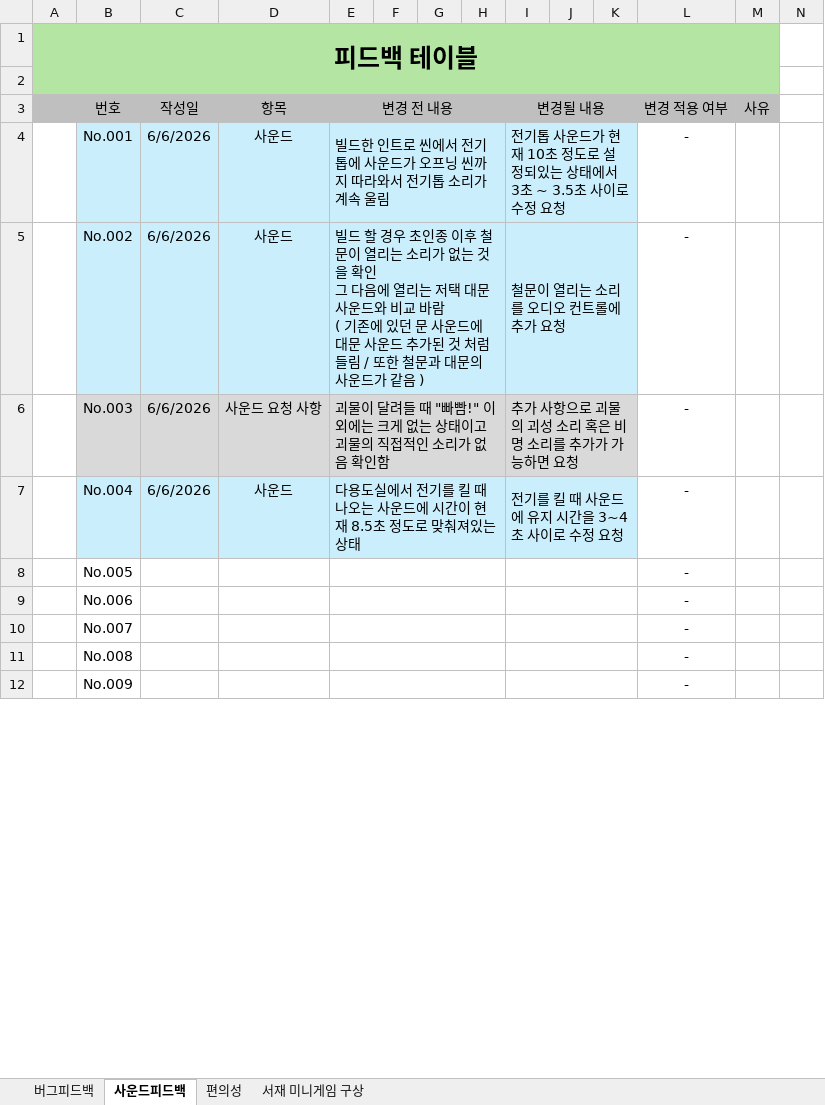
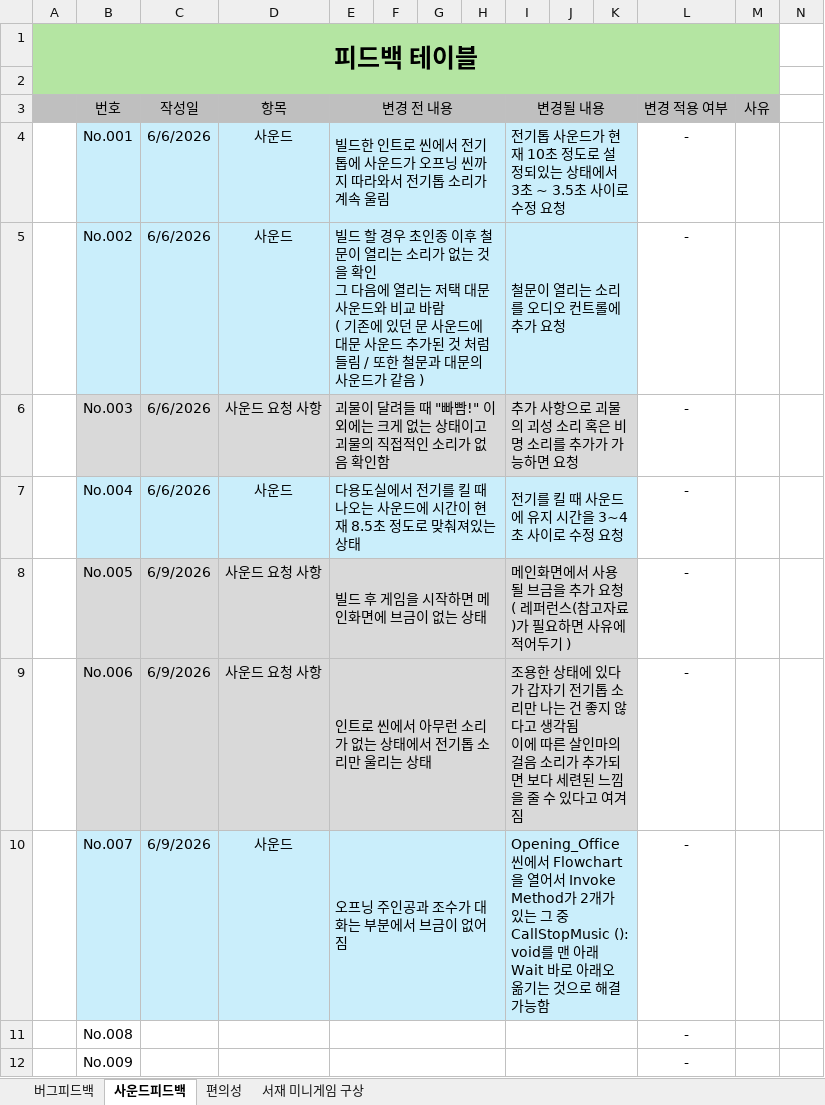
Before and after one commit to mokotan1/newCapstone, an Excel workbook: QA문서/temporary QA.xlsx, sheet 사운드피드백, drawn as a sheet; only a part is shown; values as stored, in another font and other column widths than the file's, no borders; conditional formats not drawn; ↵ is a line break in a cell; the diff names each change by its address in the sheet, - before the commit and + after, or states it on an @@ line.

Commit message:
QA 내용 추가 및 사운드 관려 추가

```diff
--- a/QA문서/temporary QA.xlsx (sheet 사운드피드백)
+++ b/QA문서/temporary QA.xlsx (sheet 사운드피드백)
-B8:K9 fill: none
+B8:K9 fill: #D9D9D9
-C8:C10 (작성일): (empty)
+C8:C10 (작성일): 6/9/2026
-D8:D9 (항목): (empty)
+D8:D9 (항목): 사운드 요청 사항
-E8 (변경 전 내용): (empty)
+E8 (변경 전 내용): 빌드 후 게임을 시작하면 메인화면에 브금이 없는 상태
-I8 (변경될 내용): (empty)
+I8 (변경될 내용): 메인화면에서 사용될 브금을 추가 요청 ( 레퍼런스(참고자료)가 필요하면 사유에 적어두기 )
-E9 (변경 전 내용): (empty)
+E9 (변경 전 내용): 인트로 씬에서 아무런 소리가 없는 상태에서 전기톱 소리만 울리는 상태
-I9 (변경될 내용): (empty)
+I9 (변경될 내용): 조용한 상태에 있다가 갑자기 전기톱 소리만 나는 건 좋지 않다고 생각됨 ↵ 이에 따른 살인마의 걸음 소리가 추가되면 보다 세련된 느낌을 줄 수 있다고 여겨짐
-B10:K10 fill: none
+B10:K10 fill: #CAEEFB
-D10 (항목): (empty)
+D10 (항목): 사운드
-E10 (변경 전 내용): (empty)
+E10 (변경 전 내용): 오프닝 주인공과 조수가 대화는 부분에서 브금이 없어짐
-I10 (변경될 내용): (empty)
+I10 (변경될 내용): Opening_Office씬에서 Flowchart을 열어서 Invoke Method가 2개가 있는 그 중 CallStopMusic (): void를 맨 아래 Wait 바로 아래오 옮기는 것으로 해결 가능함
```
Also changed, not shown: sheet 버그피드백.
